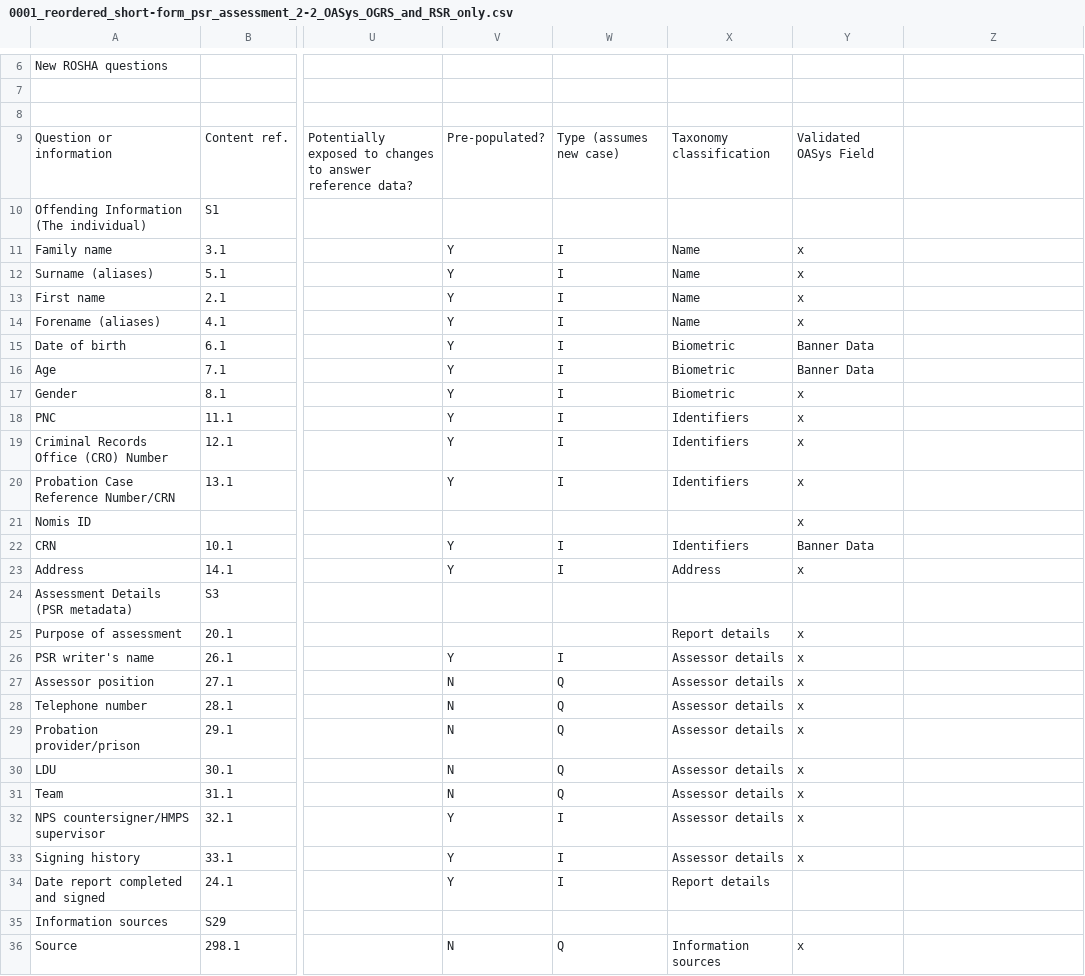
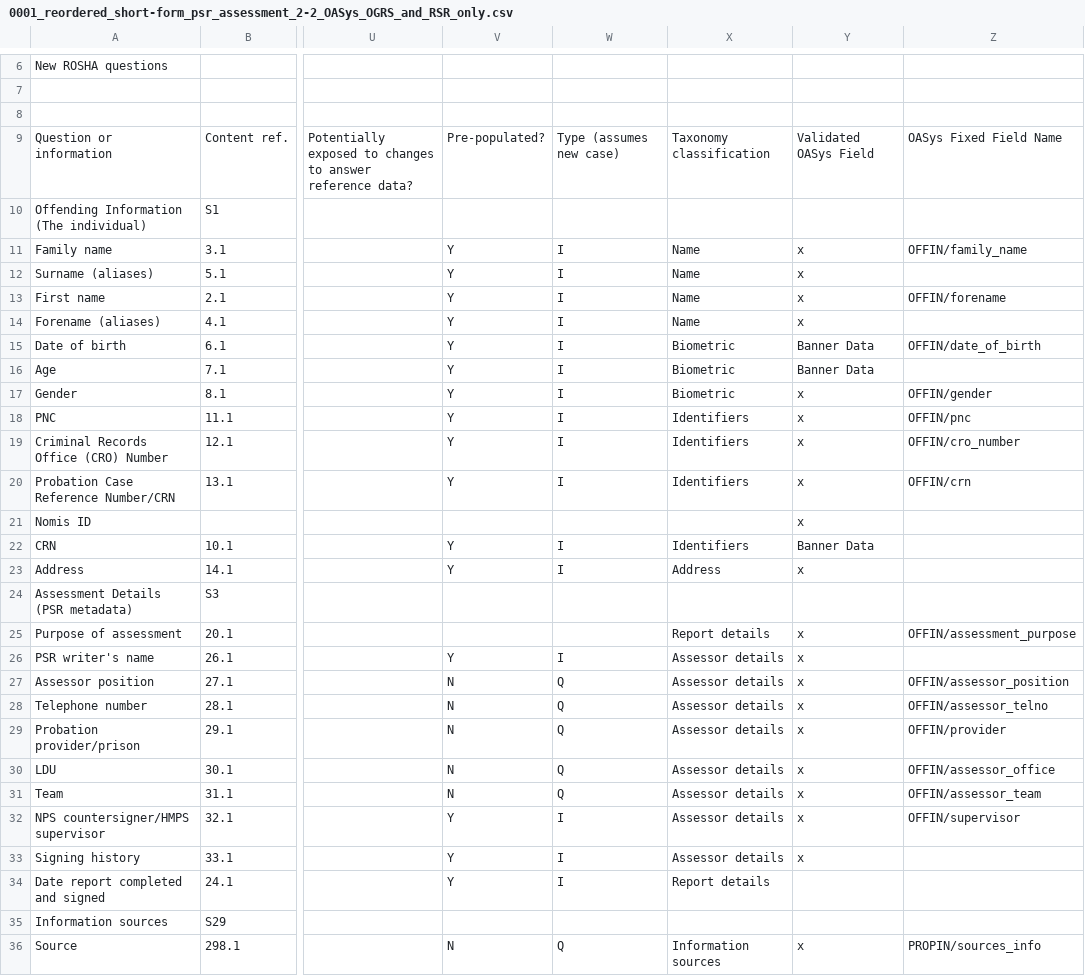
Before and after one commit to ministryofjustice/hmpps-assessments-api, a CSV file: psr/assessments/0001_reordered_short-form_psr_assessment_2-2_OASys_OGRS_and_RSR_only.csv, drawn as a sheet; only a part is shown, gaps mark what is left out; the diff covers the shown part only; the diff names each change by its address in the sheet, - before the commit and + after, or states it on an @@ line.

Commit message:
Oasys fixed field mapping (#86)
* New column 'OASys fixed field" added to spreadsheet

* Pick up OASys fixed field, if it exists

* Add section codes to fixed fields

* Populate fixed field section and question codes

* Extend OASys Mapping table with fixed_field marker

* Populate OASys mapping table fixed_field

```diff
--- a/psr/assessments/0001_reordered_short-form_psr_assessment_2-2_OASys_OGRS_and_RSR_only.csv
+++ b/psr/assessments/0001_reordered_short-form_psr_assessment_2-2_OASys_OGRS_and_RSR_only.csv
-Z9: (empty)
+Z9: OASys Fixed Field Name
-Z11: (empty)
+Z11: OFFIN/family_name
-Z13: (empty)
+Z13: OFFIN/forename
-Z15: (empty)
+Z15: OFFIN/date_of_birth
-Z17: (empty)
+Z17: OFFIN/gender
-Z18: (empty)
+Z18: OFFIN/pnc
-Z19: (empty)
+Z19: OFFIN/cro_number
-Z20: (empty)
+Z20: OFFIN/crn
-Z25: (empty)
+Z25: OFFIN/assessment_purpose
-Z27: (empty)
+Z27: OFFIN/assessor_position
-Z28: (empty)
+Z28: OFFIN/assessor_telno
-Z29: (empty)
+Z29: OFFIN/provider
-Z30: (empty)
+Z30: OFFIN/assessor_office
-Z31: (empty)
+Z31: OFFIN/assessor_team
-Z32: (empty)
+Z32: OFFIN/supervisor
-Z36: (empty)
+Z36: PROPIN/sources_info
```
Also changed, not shown: 1 edited cell elsewhere in this file, 9 other files.
